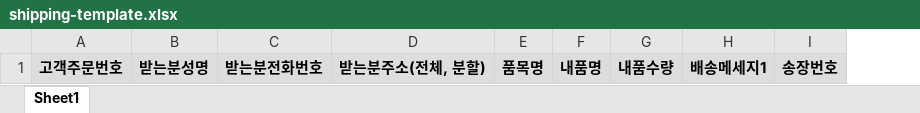
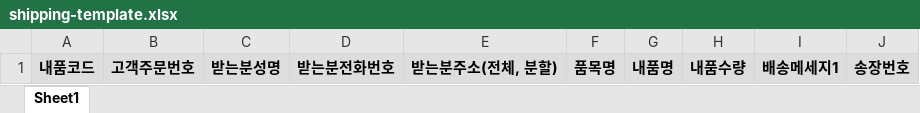
Before and after one commit to Taek-D/exit_mall, an Excel workbook: public/shipping-template.xlsx, sheet Sheet1, drawn as a sheet; values as stored, in another font and other column widths than the file's, no borders; the diff names each change by its address in the sheet, - before the commit and + after, or states it on an @@ line.

```diff
--- a/public/shipping-template.xlsx (sheet Sheet1)
+++ b/public/shipping-template.xlsx (sheet Sheet1)
+column A, row 1: 내품코드
```
Also changed, not shown: 16 other files.
